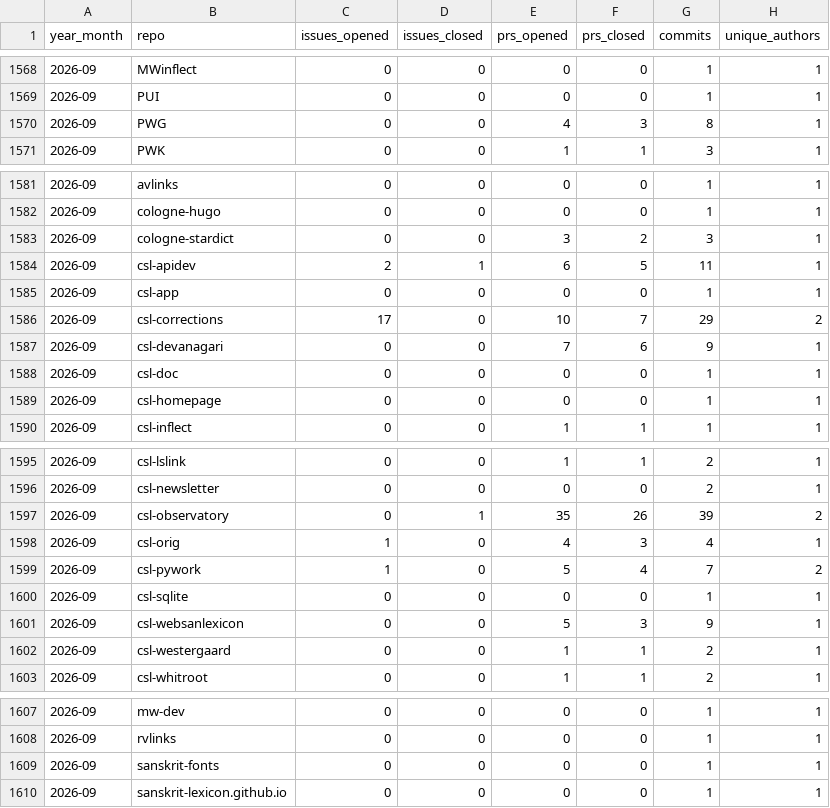
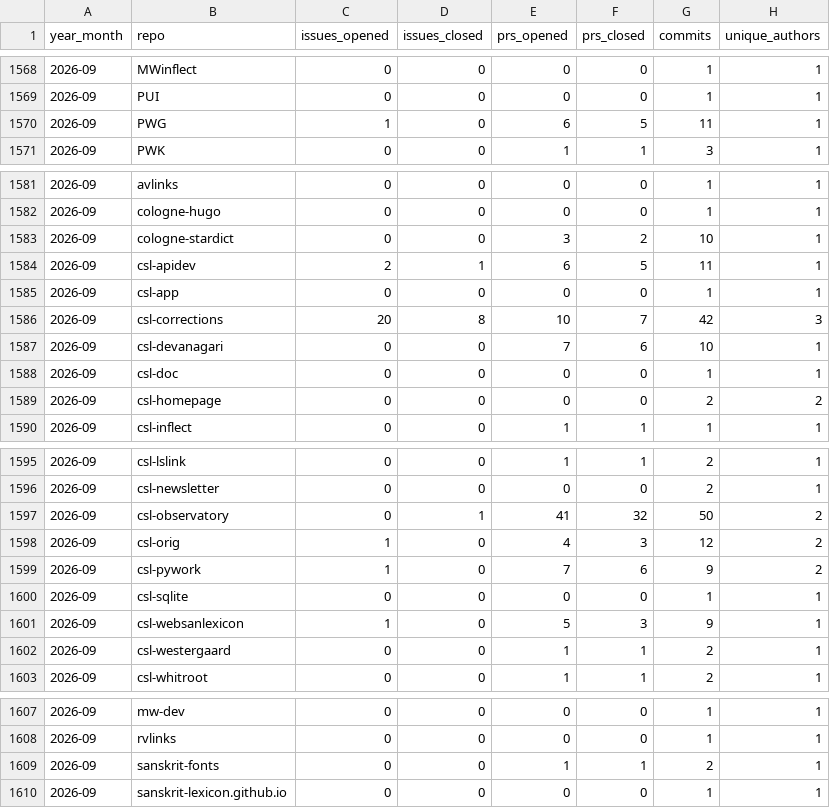
Before and after one commit to sanskrit-lexicon/csl-observatory, a CSV file: data/timeseries_monthly.csv, drawn as a sheet; only a part is shown, gaps mark what is left out.

```diff
--- a/data/timeseries_monthly.csv
+++ b/data/timeseries_monthly.csv
@@ -1569,3 +1569,3 @@ year_month,repo,issues_opened,issues_closed,prs_opened,prs_closed,commits,unique
 2026-09,PUI,0,0,0,0,1,1
-2026-09,PWG,0,0,4,3,8,1
+2026-09,PWG,1,0,6,5,11,1
 2026-09,PWK,0,0,1,1,3,1
@@ -1582,9 +1582,9 @@ year_month,repo,issues_opened,issues_closed,prs_opened,prs_closed,commits,unique
 2026-09,cologne-hugo,0,0,0,0,1,1
-2026-09,cologne-stardict,0,0,3,2,3,1
+2026-09,cologne-stardict,0,0,3,2,10,1
 2026-09,csl-apidev,2,1,6,5,11,1
 2026-09,csl-app,0,0,0,0,1,1
-2026-09,csl-corrections,17,0,10,7,29,2
-2026-09,csl-devanagari,0,0,7,6,9,1
+2026-09,csl-corrections,20,8,10,7,42,3
+2026-09,csl-devanagari,0,0,7,6,10,1
 2026-09,csl-doc,0,0,0,0,1,1
-2026-09,csl-homepage,0,0,0,0,1,1
+2026-09,csl-homepage,0,0,0,0,2,2
 2026-09,csl-inflect,0,0,1,1,1,1
@@ -1596,7 +1596,7 @@ year_month,repo,issues_opened,issues_closed,prs_opened,prs_closed,commits,unique
 2026-09,csl-newsletter,0,0,0,0,2,1
-2026-09,csl-observatory,0,1,35,26,39,2
-2026-09,csl-orig,1,0,4,3,4,1
-2026-09,csl-pywork,1,0,5,4,7,2
+2026-09,csl-observatory,0,1,41,32,50,2
+2026-09,csl-orig,1,0,4,3,12,2
+2026-09,csl-pywork,1,0,7,6,9,2
 2026-09,csl-sqlite,0,0,0,0,1,1
-2026-09,csl-websanlexicon,0,0,5,3,9,1
+2026-09,csl-websanlexicon,1,0,5,3,9,1
 2026-09,csl-westergaard,0,0,1,1,2,1
@@ -1608,3 +1608,3 @@ year_month,repo,issues_opened,issues_closed,prs_opened,prs_closed,commits,unique
 2026-09,rvlinks,0,0,0,0,1,1
-2026-09,sanskrit-fonts,0,0,0,0,1,1
+2026-09,sanskrit-fonts,0,0,1,1,2,1
 2026-09,sanskrit-lexicon.github.io,0,0,0,0,1,1
```
Also changed, not shown: data/issues.csv, observatory/site/src/data/bus_factor.csv, 30 other files.
